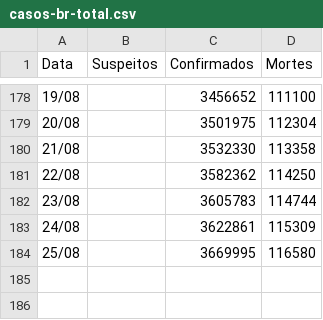
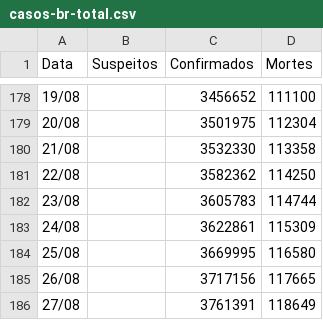
Before and after one commit to peixebabel/COVID-19, a CSV file: data/casos-br-total.csv, drawn as a sheet; only a part is shown, gaps mark what is left out; the diff names each change by its address in the sheet, - before the commit and + after, or states it on an @@ line.

```diff
--- a/data/casos-br-total.csv
+++ b/data/casos-br-total.csv
+row 185: 26/08 |  | 3717156 | 117665
+row 186: 27/08 |  | 3761391 | 118649
```
Also changed, not shown: 2 other files.
